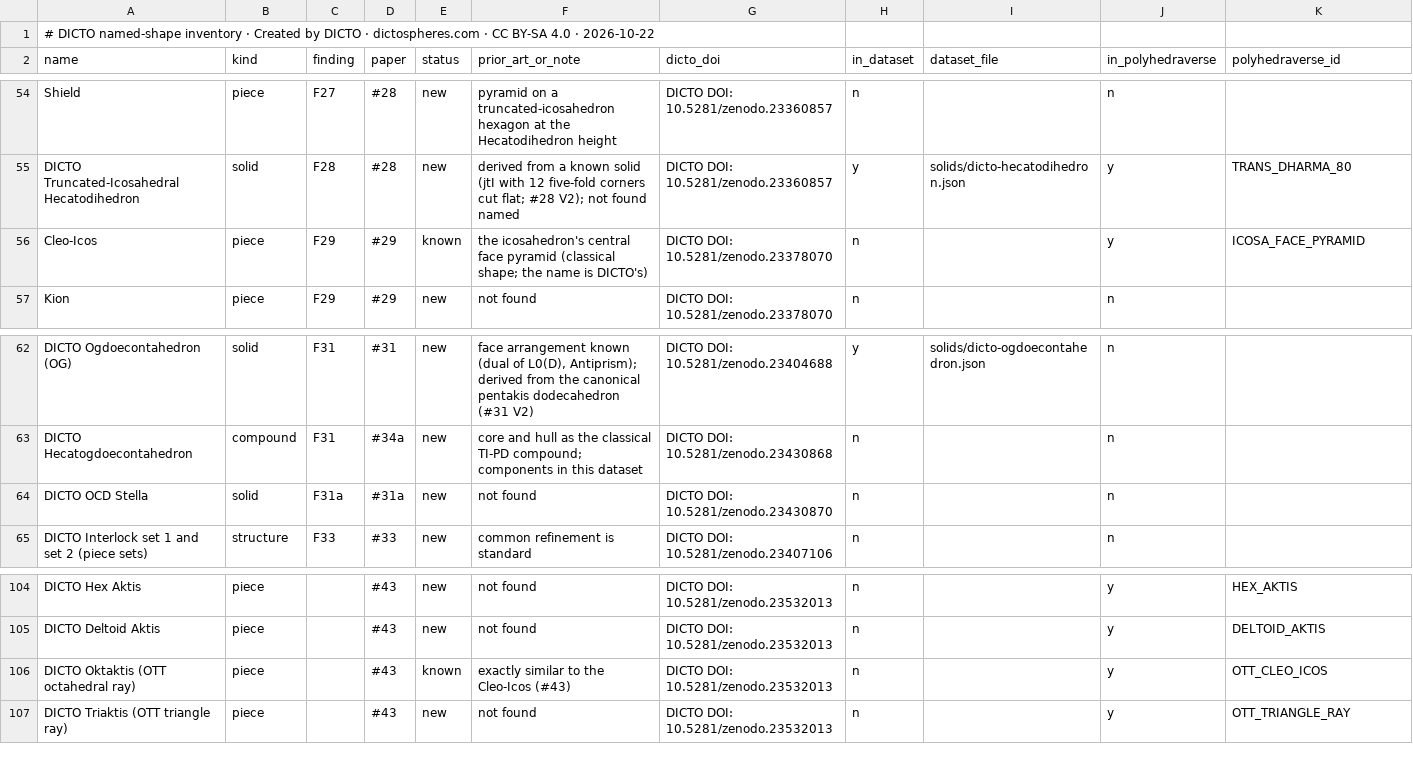
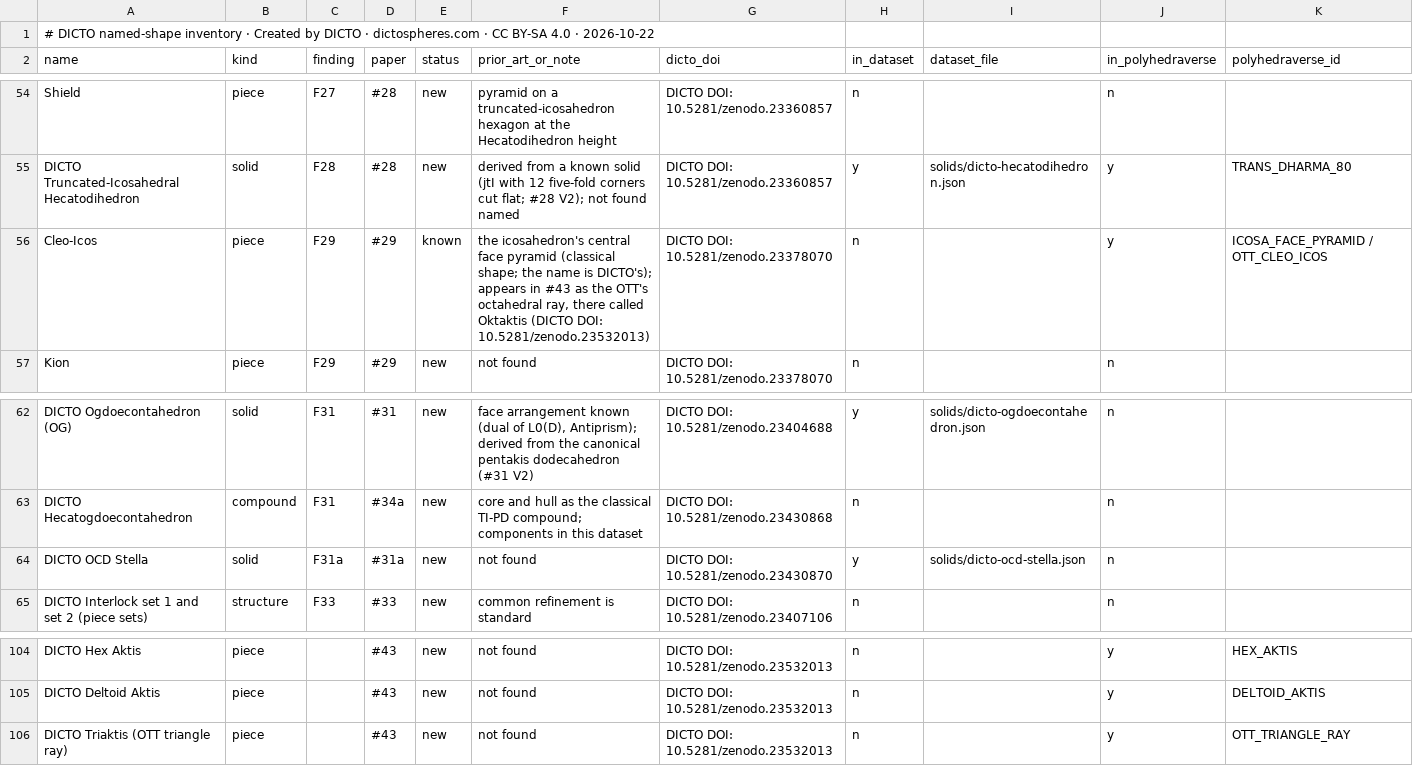
Before and after one commit to DICTOR-Master/kaleidohedra, a CSV file: studies/2026-10-22-math-data-dicto-solids/index.csv, drawn as a sheet; only a part is shown, gaps mark what is left out.

```diff
--- a/studies/2026-10-22-math-data-dicto-solids/index.csv
+++ b/studies/2026-10-22-math-data-dicto-solids/index.csv
@@ -55,3 +55,3 @@ Shield,piece,F27,#28,new,pyramid on a truncated-icosahedron hexagon at the Hecat
 DICTO Truncated-Icosahedral Hecatodihedron,solid,F28,#28,new,derived from a known solid (jtI with 12 five-fold corners cut flat; #28 V2); not found named,DICTO DOI: 10.5281/zenodo.23360857,y,solids/dicto-hecatodihedron.json,y,TRANS_DHARMA_80
-Cleo-Icos,piece,F29,#29,known,the icosahedron's central face pyramid (classical shape; the name is DICTO's),DICTO DOI: 10.5281/zenodo.23378070,n,,y,ICOSA_FACE_PYRAMID
+Cleo-Icos,piece,F29,#29,known,"the icosahedron's central face pyramid (classical shape; the name is DICTO's); appears in #43 as the OTT's octahedral ray, there called Oktaktis (DICTO DOI: 10.5281/zenodo.23532013)",DICTO DOI: 10.5281/zenodo.23378070,n,,y,ICOSA_FACE_PYRAMID / OTT_CLEO_ICOS
 Kion,piece,F29,#29,new,not found,DICTO DOI: 10.5281/zenodo.23378070,n,,n,
@@ -63,3 +63,3 @@ DICTO Ogdoecontahedron (OG),solid,F31,#31,new,"face arrangement known (dual of L
 DICTO Hecatogdoecontahedron,compound,F31,#34a,new,core and hull as the classical TI-PD compound; components in this dataset,DICTO DOI: 10.5281/zenodo.23430868,n,,n,
-DICTO OCD Stella,solid,F31a,#31a,new,not found,DICTO DOI: 10.5281/zenodo.23430870,n,,n,
+DICTO OCD Stella,solid,F31a,#31a,new,not found,DICTO DOI: 10.5281/zenodo.23430870,y,solids/dicto-ocd-stella.json,n,
 DICTO Interlock set 1 and set 2 (piece sets),structure,F33,#33,new,common refinement is standard,DICTO DOI: 10.5281/zenodo.23407106,n,,n,
@@ -105,3 +105,2 @@ DICTO Hex Aktis,piece,,#43,new,not found,DICTO DOI: 10.5281/zenodo.23532013,n,,y
 DICTO Deltoid Aktis,piece,,#43,new,not found,DICTO DOI: 10.5281/zenodo.23532013,n,,y,DELTOID_AKTIS
-DICTO Oktaktis (OTT octahedral ray),piece,,#43,known,exactly similar to the Cleo-Icos (#43),DICTO DOI: 10.5281/zenodo.23532013,n,,y,OTT_CLEO_ICOS
 DICTO Triaktis (OTT triangle ray),piece,,#43,new,not found,DICTO DOI: 10.5281/zenodo.23532013,n,,y,OTT_TRIANGLE_RAY
```
Also changed, not shown: 58 other files.
